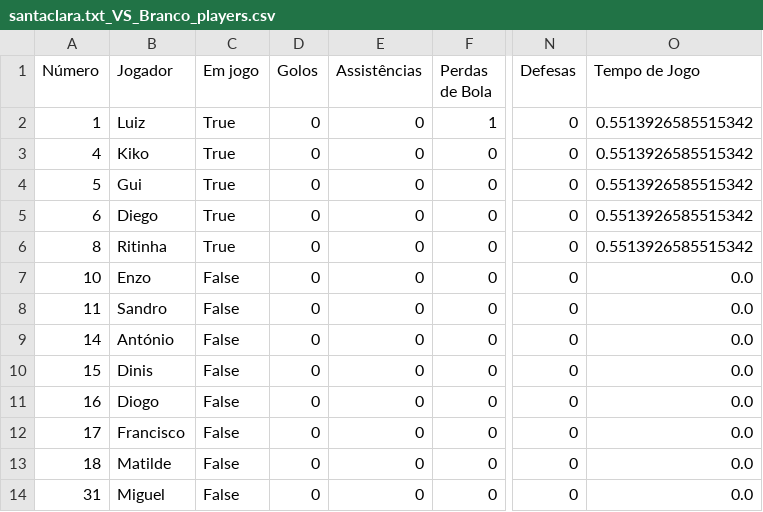
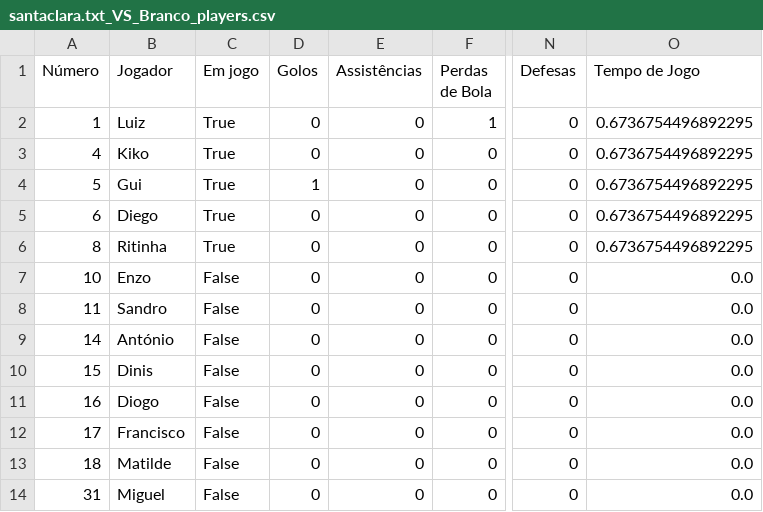
Before and after one commit to dianol3/stats, a CSV file: santaclara.txt/santaclara.txt_VS_Branco_players.csv, drawn as a sheet; only a part is shown, gaps mark what is left out; the diff names each change by its address in the sheet, - before the commit and + after, or states it on an @@ line.

Commit message:
Update players table santaclara.txt_VS_Branco

```diff
--- a/santaclara.txt/santaclara.txt_VS_Branco_players.csv
+++ b/santaclara.txt/santaclara.txt_VS_Branco_players.csv
-O2:O6 (Tempo de Jogo): 0.5513926585515342
+O2:O6 (Tempo de Jogo): 0.6736754496892295
-D4 (Golos): 0
+D4 (Golos): 1
```
